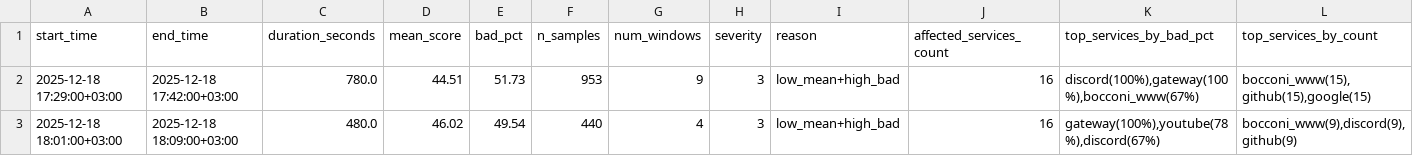
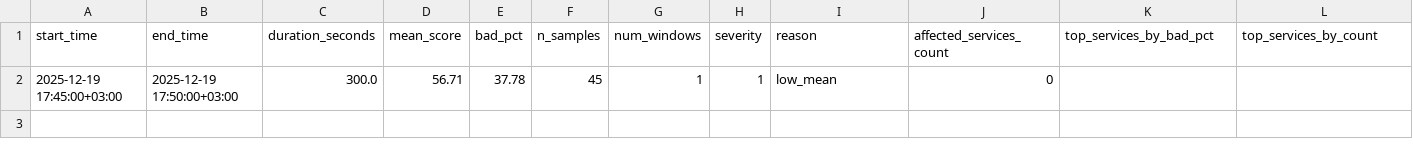
Before and after one commit to utkubah/netinsight, a CSV file: data/bad_intervals.csv, drawn as a sheet; only a part is shown; removed rows and columns are numbered as before the commit, all else as after; rows hold the shown columns only; the diff names each change by its address in the sheet, - before the commit and + after, or states it on an @@ line.

```diff
--- a/data/bad_intervals.csv
+++ b/data/bad_intervals.csv
-row 2: 2025-12-18 17:29:00+03:00 | 2025-12-18 17:42:00+03:00 | 780.0 | 44.51 | 51.73 | 953 | 9 | 3 | low_mean+high_bad | 16 | discord(100%),gateway(100%),bocconi_www(67%) | bocconi_www(15),github(15),google(15)
-row 3: 2025-12-18 18:01:00+03:00 | 2025-12-18 18:09:00+03:00 | 480.0 | 46.02 | 49.54 | 440 | 4 | 3 | low_mean+high_bad | 16 | gateway(100%),youtube(78%),discord(67%) | bocconi_www(9),discord(9),github(9)
+row 2: 2025-12-19 17:45:00+03:00 | 2025-12-19 17:50:00+03:00 | 300.0 | 56.71 | 37.78 | 45 | 1 | 1 | low_mean | 0
```
Also changed, not shown: data/quality_by_service.csv, 8 other files.
